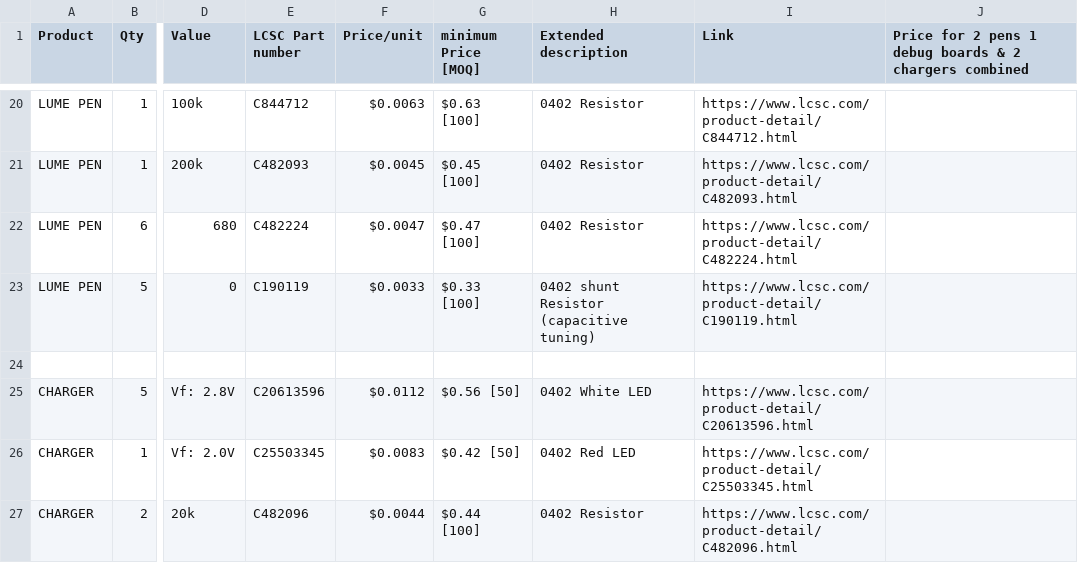
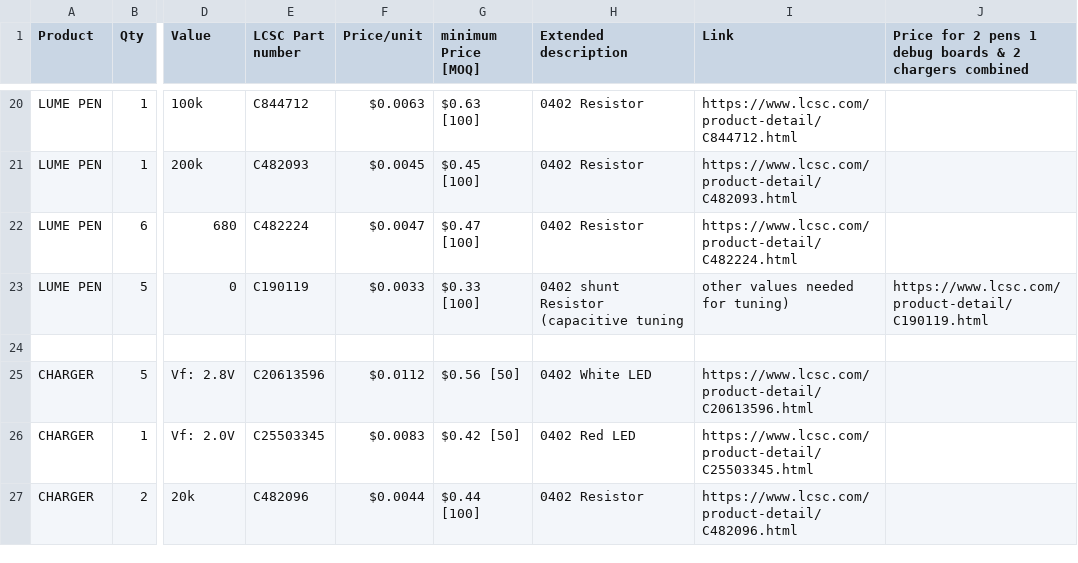
Before and after one commit to silkscreen-studio/Lume-pen, a CSV file: BOM.csv, drawn as a sheet; only a part is shown, gaps mark what is left out; the diff names each change by its address in the sheet, - before the commit and + after, or states it on an @@ line.

Commit message:
Update BOM.csv

```diff
--- a/BOM.csv
+++ b/BOM.csv
-H23 (Extended description): 0402 shunt Resistor (capacitive tuning)
+H23 (Extended description): 0402 shunt Resistor (capacitive tuning
-I23 (Link): https://www.lcsc.com/product-detail/C190119.html
+I23 (Link): other values needed for tuning)
-J23: (empty)
+J23: https://www.lcsc.com/product-detail/C190119.html
```
